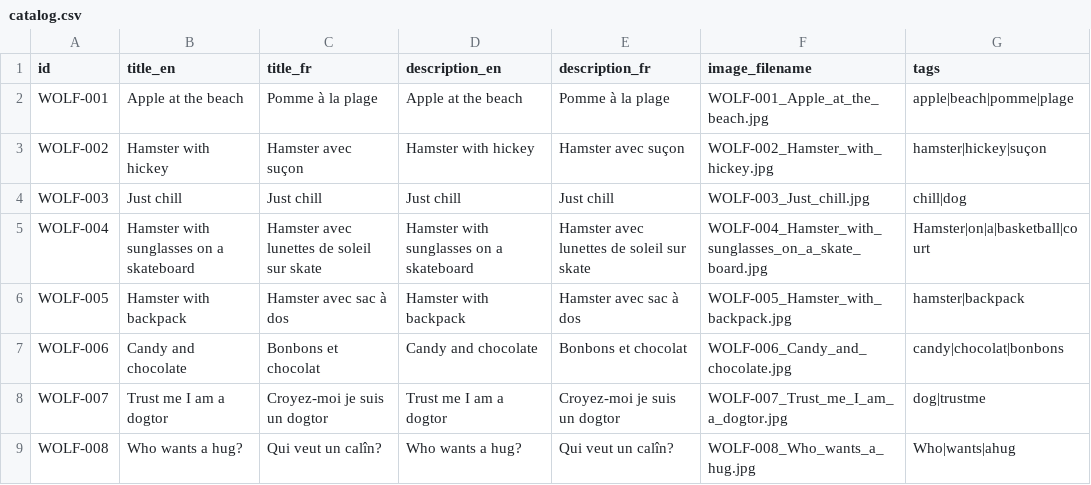
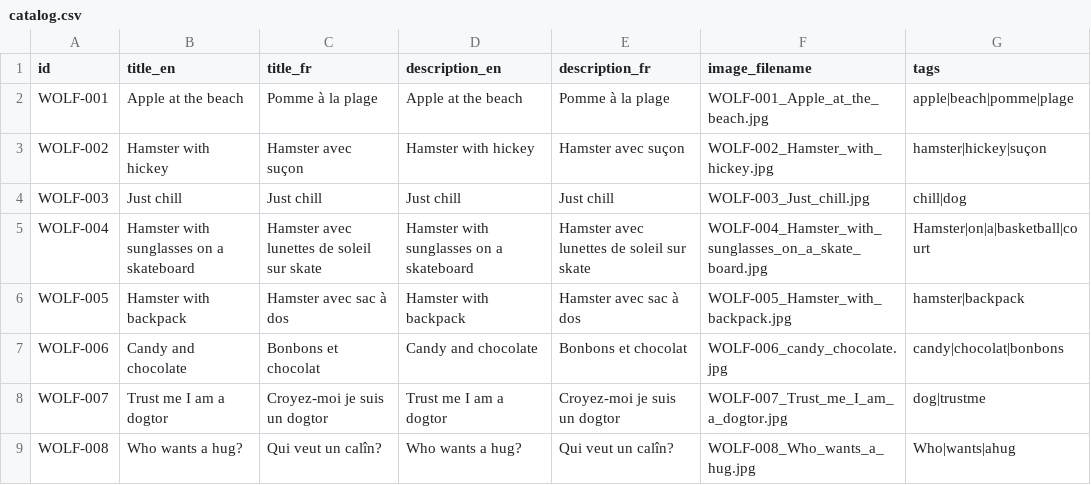
Before and after one commit to santiagopf2014-sketch/Wolf, a CSV file: data/catalog.csv, drawn as a sheet.

Commit message:
Update catalog.csv

```diff
--- a/data/catalog.csv
+++ b/data/catalog.csv
@@ -6,3 +6,3 @@ WOLF-004,Hamster with sunglasses on a skateboard,Hamster avec lunettes de soleil
 WOLF-005,Hamster with backpack,Hamster avec sac à dos,Hamster with backpack,Hamster avec sac à dos,WOLF-005_Hamster_with_backpack.jpg,hamster|backpack
-WOLF-006,Candy and chocolate,Bonbons et chocolat,Candy and chocolate,Bonbons et chocolat,WOLF-006_Candy_and_chocolate.jpg,candy|chocolat|bonbons
+WOLF-006,Candy and chocolate,Bonbons et chocolat,Candy and chocolate,Bonbons et chocolat,WOLF-006_candy_chocolate.jpg,candy|chocolat|bonbons
 WOLF-007,"Trust me I am a dogtor","Croyez-moi je suis un dogtor","Trust me I am a dogtor","Croyez-moi je suis un dogtor",WOLF-007_Trust_me_I_am_a_dogtor.jpg,dog|trustme
```
